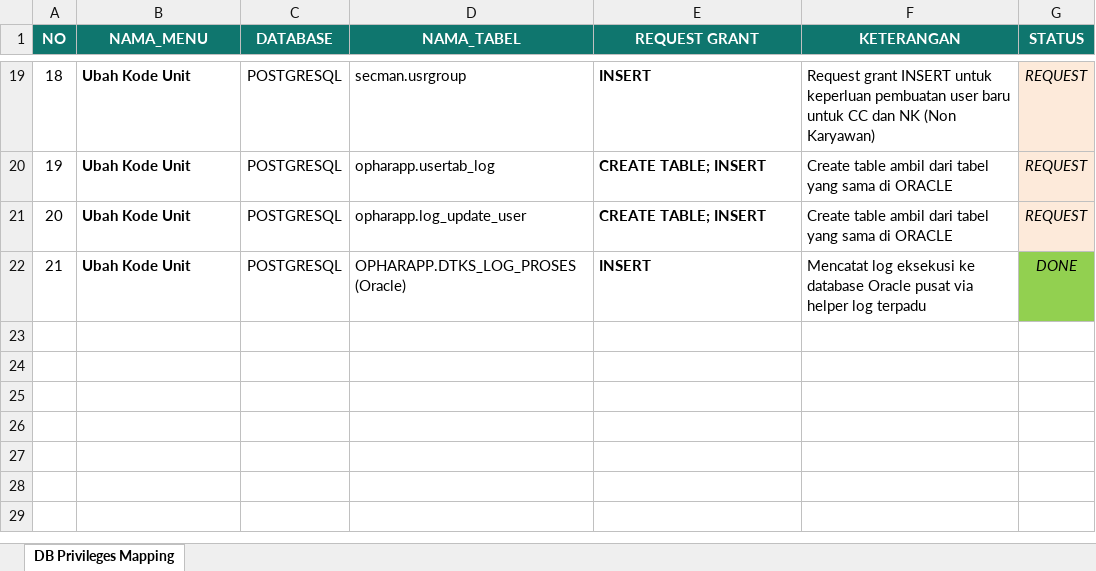
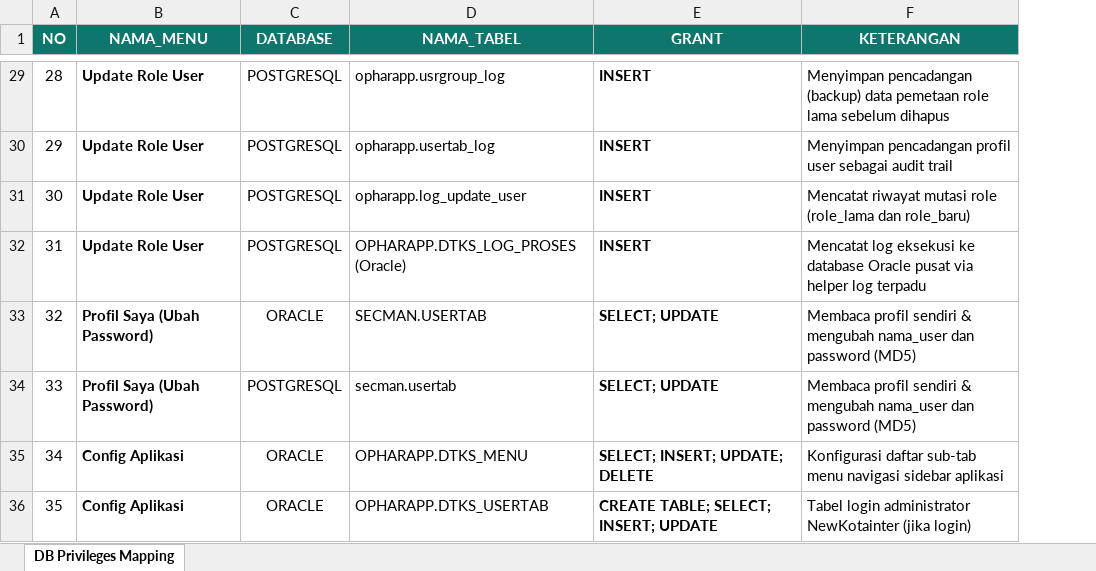
Before and after one commit to polmaaa/newKotainter, an Excel workbook: table_privileges_mapping.xlsx, sheet DB Privileges Mapping, drawn as a sheet; only a part is shown, gaps mark what is left out; values as stored, in another font and other column widths than the file's, no borders; removed rows and columns are numbered as before the commit, all else as after; the diff covers the shown part only; the diff names each change by its address in the sheet, - before the commit and + after, or states it on an @@ line.

Commit message:
Docs: Update database privileges mapping table to Excel sheet and markdown

```diff
--- a/table_privileges_mapping.xlsx (sheet DB Privileges Mapping)
+++ b/table_privileges_mapping.xlsx (sheet DB Privileges Mapping)
-column G (STATUS), rows 19-22: REQUEST | REQUEST | REQUEST | DONE
-E1: REQUEST GRANT
+E1: GRANT
@@ column A (NO) renumbered between rows 29 and 32 @@
-B29:B32 (NAMA_MENU): Ubah Kode Unit
+B29:B32 (NAMA_MENU): Update Role User
-D29 (NAMA_TABEL): secman.usrgroup
+D29 (NAMA_TABEL): opharapp.usrgroup_log
-F29 (KETERANGAN): Request grant INSERT untuk keperluan pembuatan user baru untuk CC dan NK (Non Karyawan)
+F29 (KETERANGAN): Menyimpan pencadangan (backup) data pemetaan role lama sebelum dihapus
-E30:E31 (GRANT): CREATE TABLE; INSERT
+E30:E31 (GRANT): INSERT
-F30 (KETERANGAN): Create table ambil dari tabel yang sama di ORACLE
+F30 (KETERANGAN): Menyimpan pencadangan profil user sebagai audit trail
-F31 (KETERANGAN): Create table ambil dari tabel yang sama di ORACLE
+F31 (KETERANGAN): Mencatat riwayat mutasi role (role_lama dan role_baru)
+row 33: 32 | Profil Saya (Ubah Password) | ORACLE | SECMAN.USERTAB | SELECT; UPDATE | Membaca profil sendiri & mengubah nama_user dan password (MD5)
+row 34: 33 | Profil Saya (Ubah Password) | POSTGRESQL | secman.usertab | SELECT; UPDATE | Membaca profil sendiri & mengubah nama_user dan password (MD5)
+row 35: 34 | Config Aplikasi | ORACLE | OPHARAPP.DTKS_MENU | SELECT; INSERT; UPDATE; DELETE | Konfigurasi daftar sub-tab menu navigasi sidebar aplikasi
+row 36: 35 | Config Aplikasi | ORACLE | OPHARAPP.DTKS_USERTAB | CREATE TABLE; SELECT; INSERT; UPDATE | Tabel login administrator NewKotainter (jika login)
```
Also changed, not shown: 16 added rows, 2 removed rows, 5 hidden or unhidden rows and 11 edited cells elsewhere in this sheet, hidden cells, 1 other file.
